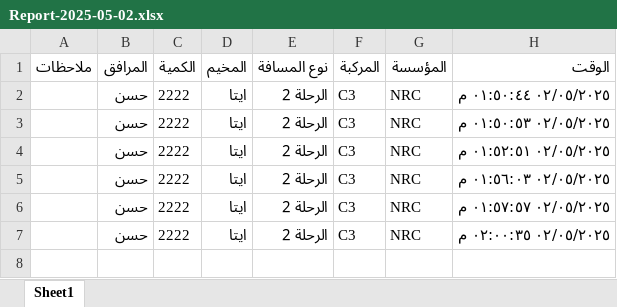
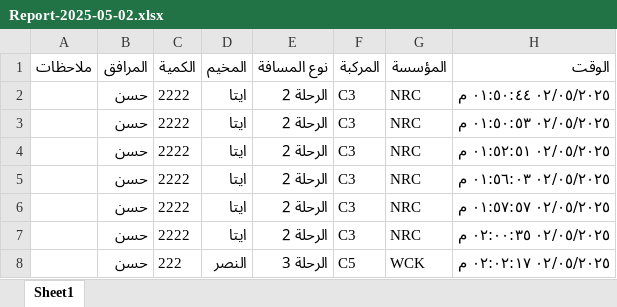
Before and after one commit to mathmodel2/Logger-Eta, an Excel workbook: Database/Report-2025-05-02.xlsx, sheet Sheet1, drawn as a sheet; values as stored, in another font and other column widths than the file's, no borders; the diff names each change by its address in the sheet, - before the commit and + after, or states it on an @@ line.

```diff
--- a/Database/Report-2025-05-02.xlsx (sheet Sheet1)
+++ b/Database/Report-2025-05-02.xlsx (sheet Sheet1)
+row 8:  | حسن | 222 | النصر | الرحلة 3 | C5 | WCK | ٠٢/٠٥/٢٠٢٥ ٠٢:٠٢:١٧ م
```
